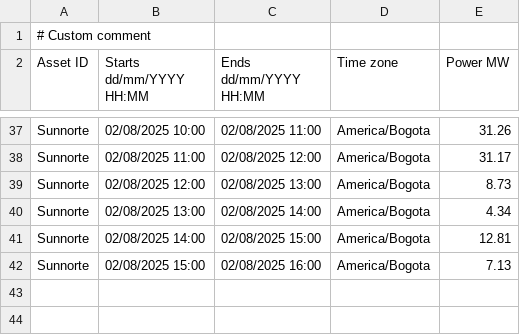
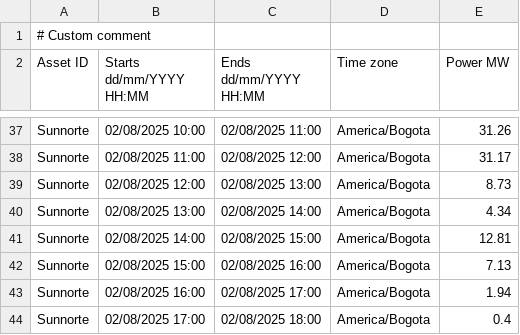
Before and after one commit to AndresMachuca21/Dashboard-Solar, a CSV file: generacion_actual.csv, drawn as a sheet; only a part is shown, gaps mark what is left out; the diff names each change by its address in the sheet, - before the commit and + after, or states it on an @@ line.

Commit message:
Auto-update CSV desde FTP

```diff
--- a/generacion_actual.csv
+++ b/generacion_actual.csv
+row 43: Sunnorte | 02/08/2025 16:00 | 02/08/2025 17:00 | America/Bogota | 1.94
+row 44: Sunnorte | 02/08/2025 17:00 | 02/08/2025 18:00 | America/Bogota | 0.4
```
